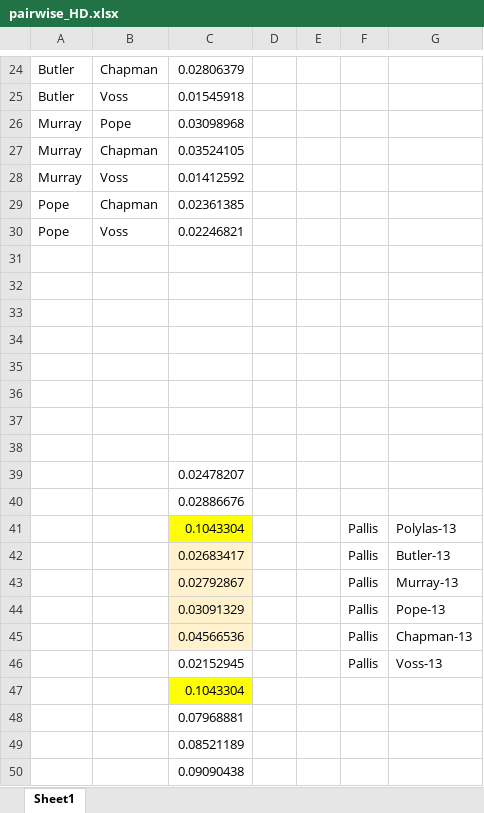
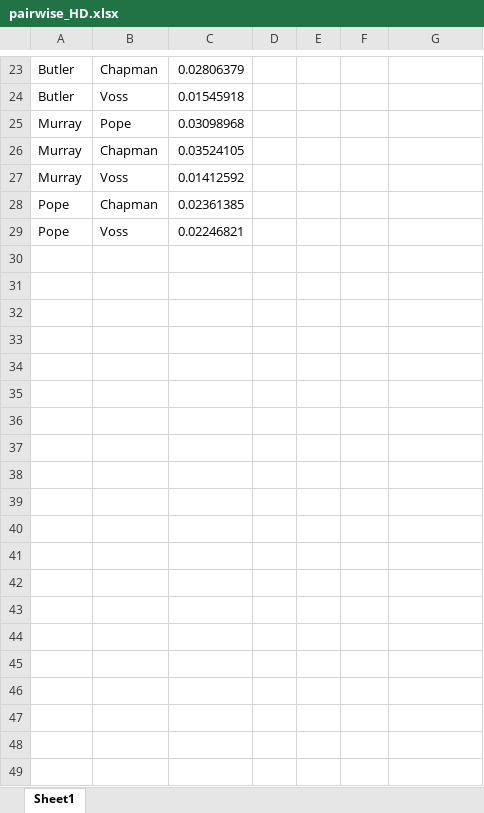
Before and after one commit to peithous/homer_lda, an Excel workbook: pairwise_HD.xlsx, sheet Sheet1, drawn as a sheet; only a part is shown, gaps mark what is left out; values as stored, in another font and other column widths than the file's, no borders; charts and pictures not drawn; the diff covers the shown part only; the diff names each change by its address in the sheet, - before the commit and + after, or states it on an @@ line.

Commit message:
clean up excel file with pairwise HD values

```diff
--- a/pairwise_HD.xlsx (sheet Sheet1)
+++ b/pairwise_HD.xlsx (sheet Sheet1)
-row 31: (empty)
-row 32: (empty)
-row 33: (empty)
-row 34: (empty)
-row 35: (empty)
-row 36: (empty)
-row 37: (empty)
-row 38: (empty)
-row 39:  |  | 0.02478207
-row 40:  |  | 0.02886676
-row 41:  |  | 0.1043304 |  |  | Pallis | Polylas-13
-row 42:  |  | 0.02683417 |  |  | Pallis | Butler-13
-row 43:  |  | 0.02792867 |  |  | Pallis | Murray-13
-row 44:  |  | 0.03091329 |  |  | Pallis | Pope-13
-row 45:  |  | 0.04566536 |  |  | Pallis | Chapman-13
-row 46:  |  | 0.02152945 |  |  | Pallis | Voss-13
-row 47:  |  | 0.1043304
-row 48:  |  | 0.07968881
-row 49:  |  | 0.08521189
-row 50:  |  | 0.09090438
```
Also changed, not shown: 19 removed rows elsewhere in this sheet, charts or pictures.
